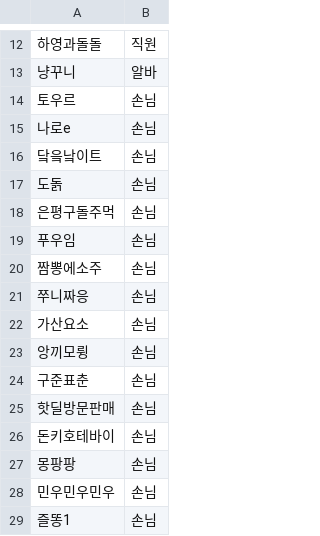
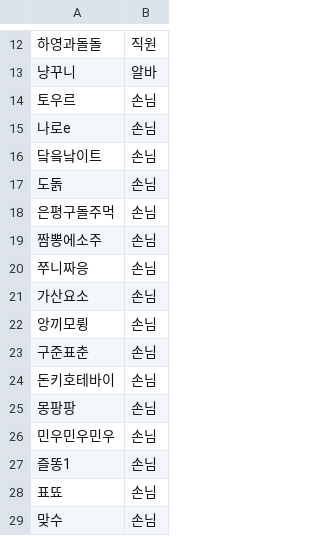
Before and after one commit to The-Daejeon-Defense/DD-Site, a CSV file: data/01_daejeon_defense.csv, drawn as a sheet; only a part is shown, gaps mark what is left out.

```diff
--- a/data/01_daejeon_defense.csv
+++ b/data/01_daejeon_defense.csv
@@ -18,3 +18,2 @@
 은평구돌주먹,손님
-푸우임,손님
 짬뽕에소주,손님
@@ -24,3 +23,2 @@
 구준표춘,손님
-핫딜방문판매,손님
 돈키호테바이,손님
@@ -29 +27,3 @@
 즐똥1,손님
+표뚀,손님
+맞수,손님
```
Also changed, not shown: data/01_dd_power.csv, 1 other file.
